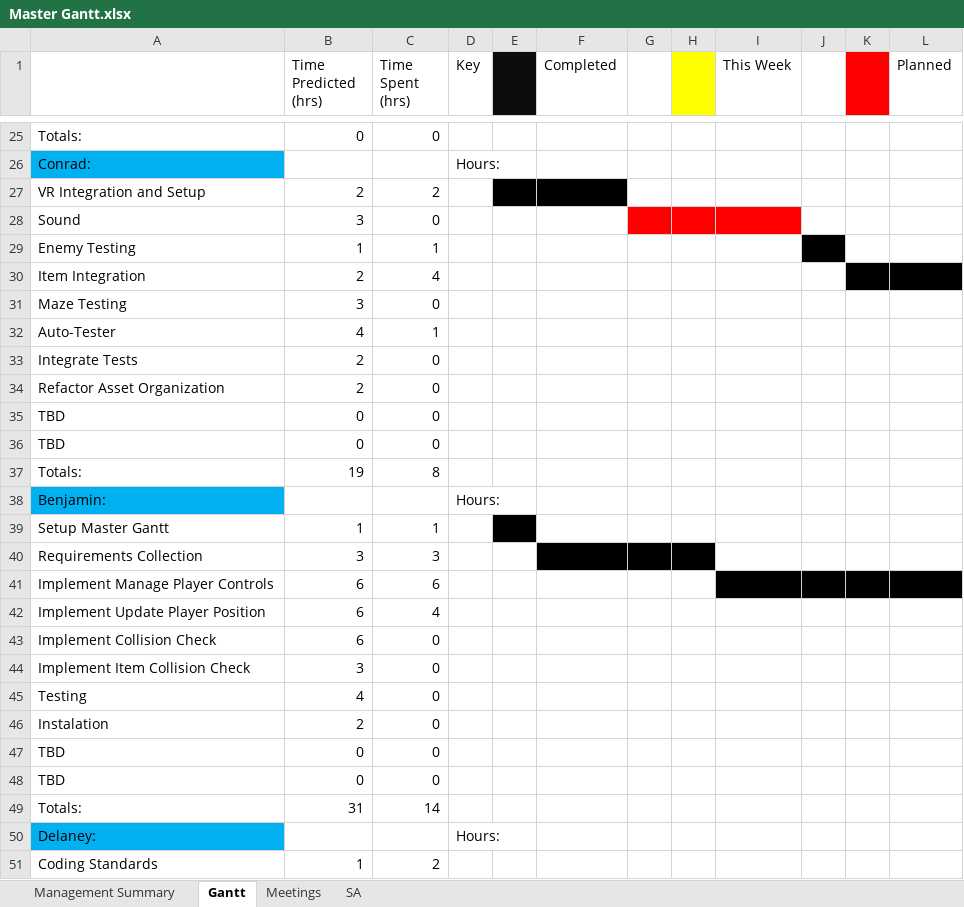
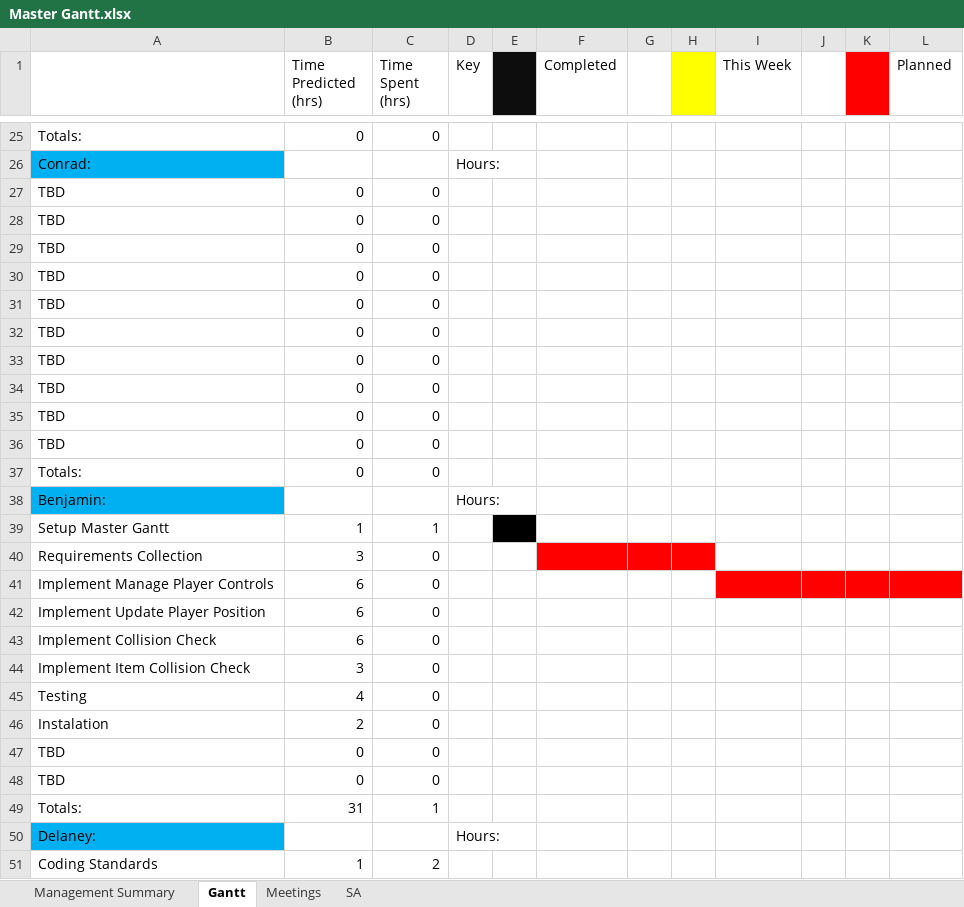
Before and after one commit to Jacob-Friedberg/Maze_Runner, an Excel workbook: Documents/Master Gantt.xlsx, sheet Gantt, drawn as a sheet; only a part is shown, gaps mark what is left out; values as stored, in another font and other column widths than the file's, no borders; removed rows and columns are numbered as before the commit, all else as after; the diff covers the shown part only; the diff names each change by its address in the sheet, - before the commit and + after, or states it on an @@ line.

Commit message:
Updated Master Gantt

```diff
--- a/Documents/Master Gantt.xlsx (sheet Gantt)
+++ b/Documents/Master Gantt.xlsx (sheet Gantt)
-row 27: VR Integration and Setup | 2 | 2
-row 28: Sound | 3 | 0
-row 29: Enemy Testing | 1 | 1
-row 30: Item Integration | 2 | 4
-row 31: Maze Testing | 3 | 0
-row 32: Auto-Tester | 4 | 1
-row 33: Integrate Tests | 2 | 0
-row 34: Refactor Asset Organization | 2 | 0
+row 29: TBD | 0 | 0
+row 30: TBD | 0 | 0
+row 31: TBD | 0 | 0
+row 32: TBD | 0 | 0
+row 33: TBD | 0 | 0
+row 34: TBD | 0 | 0
+row 35: TBD | 0 | 0
+row 36: TBD | 0 | 0
-B37 (Time Predicted (hrs)): 19
+B37 (Time Predicted (hrs)): 0
-C37 (Time Spent (hrs)): 8
+C37 (Time Spent (hrs)): 0
@@ row 40 moved to row 64: Requirements Collection @@
@@ row 64 moved to row 40: Requirements Collection @@
-C41 (Time Spent (hrs)): 6
+C41 (Time Spent (hrs)): 0
-I41:L41 fill: #000000
+I41:L41 fill: #FF0000
-C42 (Time Spent (hrs)): 4
+C42 (Time Spent (hrs)): 0
-C49 (Time Spent (hrs)): 14
+C49 (Time Spent (hrs)): 1
```
Also changed, not shown: 10 edited cells and cell formats elsewhere in this sheet, sheet Management Summary, sheet SA, sheet Meetings.
